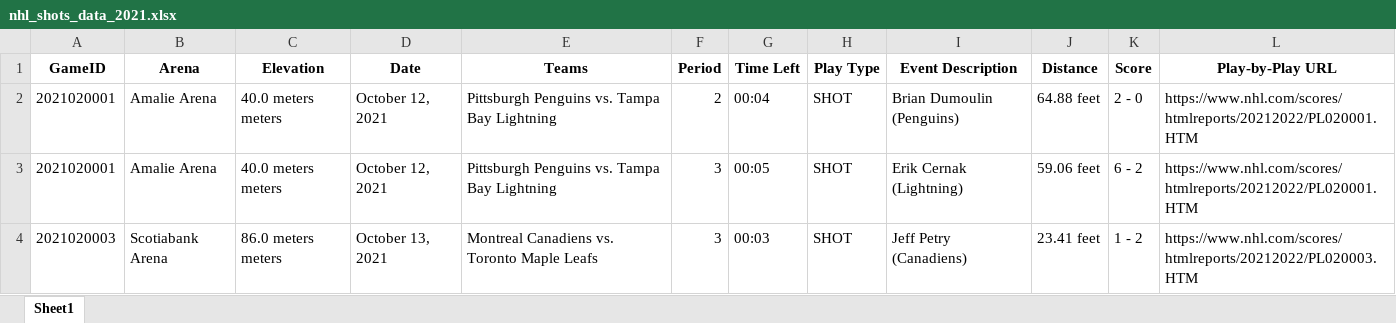
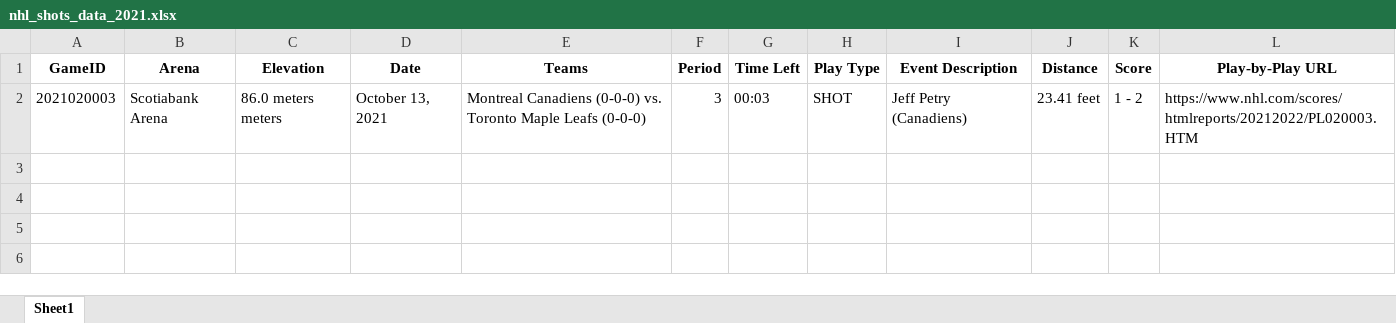
Before and after one commit to joshrcohen/NHL-Long-Goal-Analysis, an Excel workbook: nhl_shots_data_2021.xlsx, sheet Sheet1, drawn as a sheet; values as stored, in another font and other column widths than the file's, no borders; removed rows and columns are numbered as before the commit, all else as after; the diff names each change by its address in the sheet, - before the commit and + after, or states it on an @@ line.

```diff
--- a/nhl_shots_data_2021.xlsx (sheet Sheet1)
+++ b/nhl_shots_data_2021.xlsx (sheet Sheet1)
-row 2: 2021020001 | Amalie Arena | 40.0 meters meters | October 12, 2021 | Pittsburgh Penguins vs. Tampa Bay Lightning | 2 | 00:04 | SHOT | Brian Dumoulin (Penguins) | 64.88 feet | 2 - 0 | https://www.nhl.com/scores/htmlreports/20212022/PL020001.HTM
-row 3: 2021020001 | Amalie Arena | 40.0 meters meters | October 12, 2021 | Pittsburgh Penguins vs. Tampa Bay Lightning | 3 | 00:05 | SHOT | Erik Cernak (Lightning) | 59.06 feet | 6 - 2 | https://www.nhl.com/scores/htmlreports/20212022/PL020001.HTM
-E2 (Teams): Montreal Canadiens vs. Toronto Maple Leafs
+E2 (Teams): Montreal Canadiens (0-0-0) vs. Toronto Maple Leafs (0-0-0)
```
Also changed, not shown: 1 other file.
